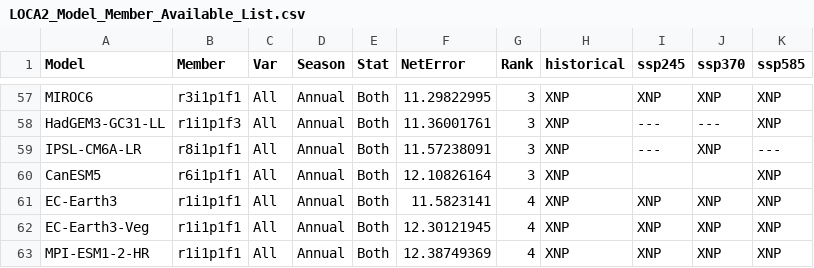
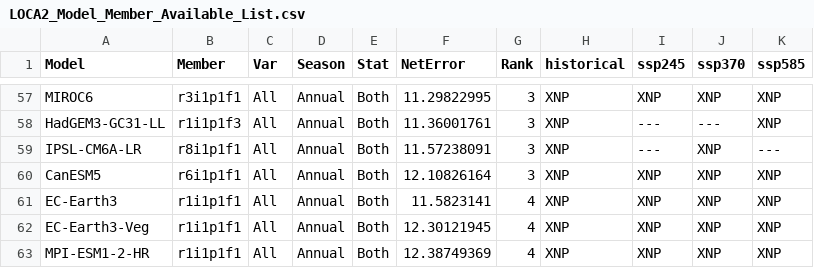
Before and after one commit to wjcapehart/LOCA2_Prep, a CSV file: LOCA2_Model_Member_Available_List.csv, drawn as a sheet; only a part is shown, gaps mark what is left out.

```diff
--- a/LOCA2_Model_Member_Available_List.csv
+++ b/LOCA2_Model_Member_Available_List.csv
@@ -59,3 +59,3 @@ HadGEM3-GC31-LL,r1i1p1f3,All,Annual,Both,11.36001761,3,XNP,---,---,XNP
 IPSL-CM6A-LR,r8i1p1f1,All,Annual,Both,11.57238091,3,XNP,---,XNP,---
-CanESM5,r6i1p1f1,All,Annual,Both,12.10826164,3,XNP,,,XNP
+CanESM5,r6i1p1f1,All,Annual,Both,12.10826164,3,XNP,XNP,XNP,XNP
 EC-Earth3,r1i1p1f1,All,Annual,Both,11.5823141,4,XNP,XNP,XNP,XNP
```
Also changed, not shown: LOCA2_Model_Member_Complete_List.csv.
